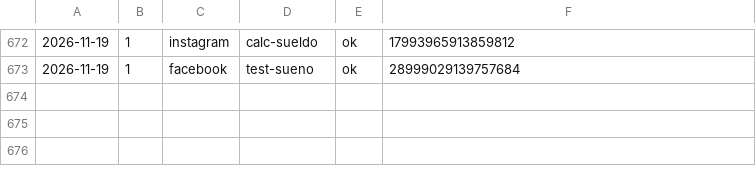
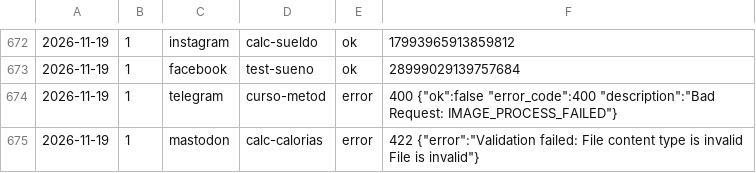
Before and after one commit to aurzane08-coder/aurzane-biblioteca-tareas, a CSV file: marketing/registro.csv, drawn as a sheet; only a part is shown, gaps mark what is left out; the diff names each change by its address in the sheet, - before the commit and + after, or states it on an @@ line.

Commit message:
marketing: pendientes 2026-11-19

```diff
--- a/marketing/registro.csv
+++ b/marketing/registro.csv
+row 674: 2026-11-19 | 1 | telegram | curso-metod | error | 400 {"ok":false "error_code":400 "description":"Bad Request: IMAGE_PROCESS_FAILED"}
+row 675: 2026-11-19 | 1 | mastodon | calc-calorias | error | 422 {"error":"Validation failed: File content type is invalid File is invalid"}
```
